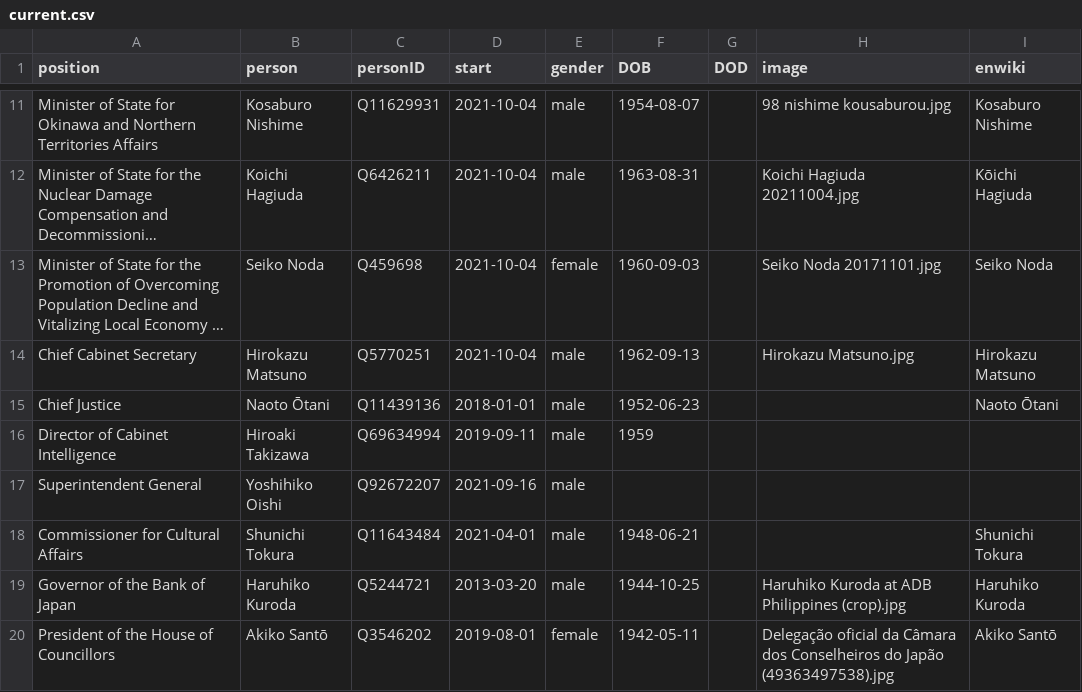
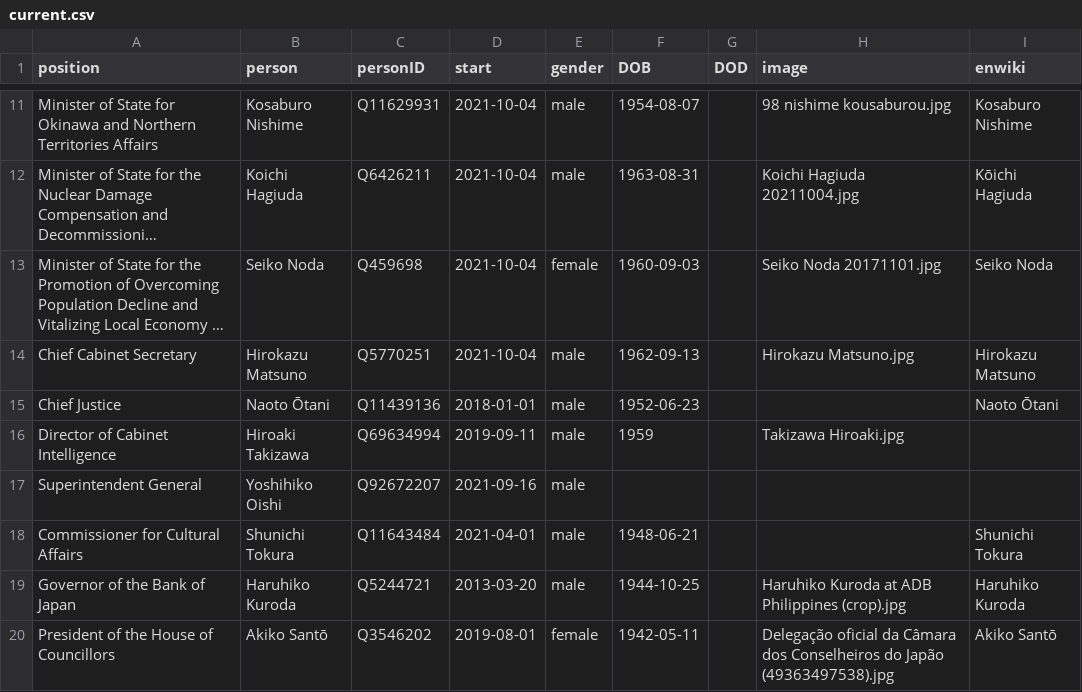
Before and after one commit to every-politician-scrapers/japan-ministers, a CSV file: html/current.csv, drawn as a sheet; only a part is shown, gaps mark what is left out; long unchanged cells end in ….

Commit message:
HTML update

```diff
--- a/html/current.csv
+++ b/html/current.csv
@@ -15,3 +15,3 @@ Chief Cabinet Secretary,Hirokazu Matsuno,Q5770251,2021-10-04,male,1962-09-13,,Hi
 Chief Justice,Naoto Ōtani,Q11439136,2018-01-01,male,1952-06-23,,,Naoto Ōtani
-Director of Cabinet Intelligence,Hiroaki Takizawa,Q69634994,2019-09-11,male,1959,,,
+Director of Cabinet Intelligence,Hiroaki Takizawa,Q69634994,2019-09-11,male,1959,,Takizawa Hiroaki.jpg,
 Superintendent General,Yoshihiko Oishi,Q92672207,2021-09-16,male,,,,
```
